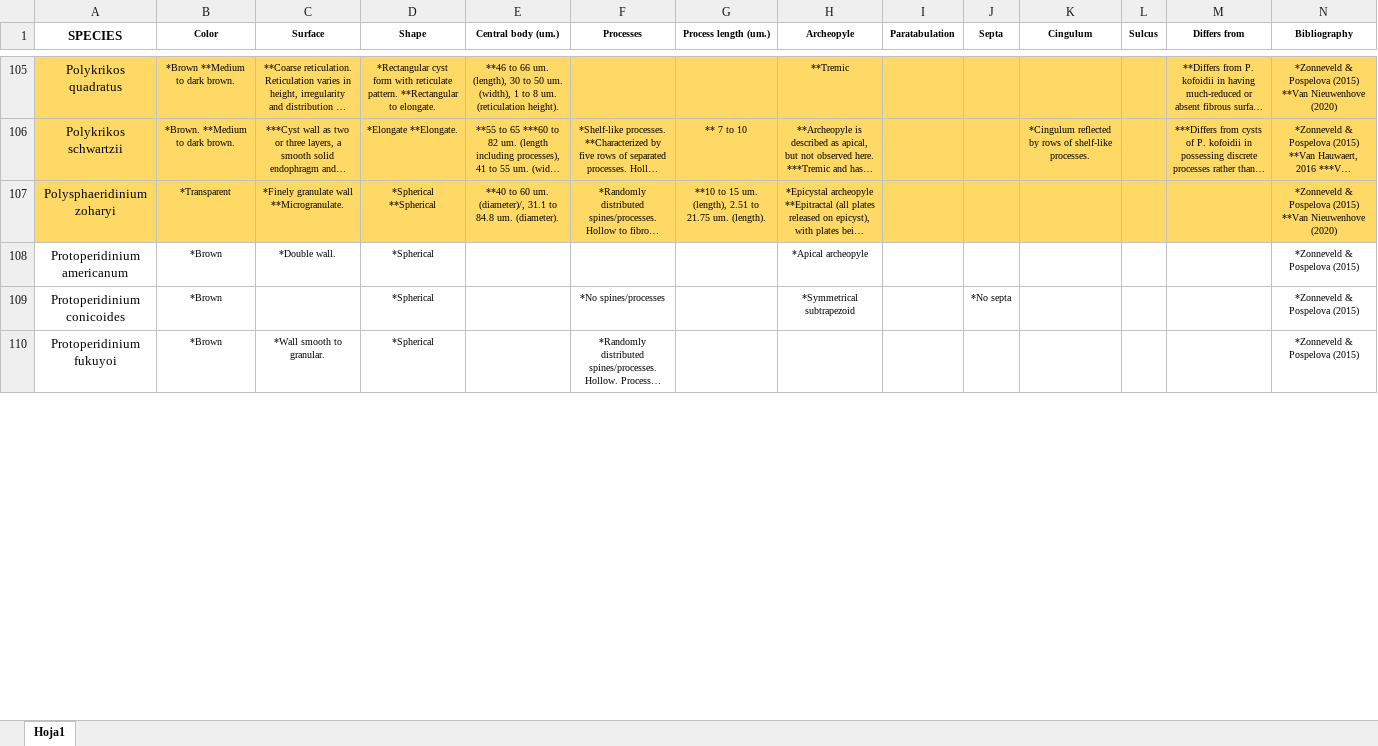
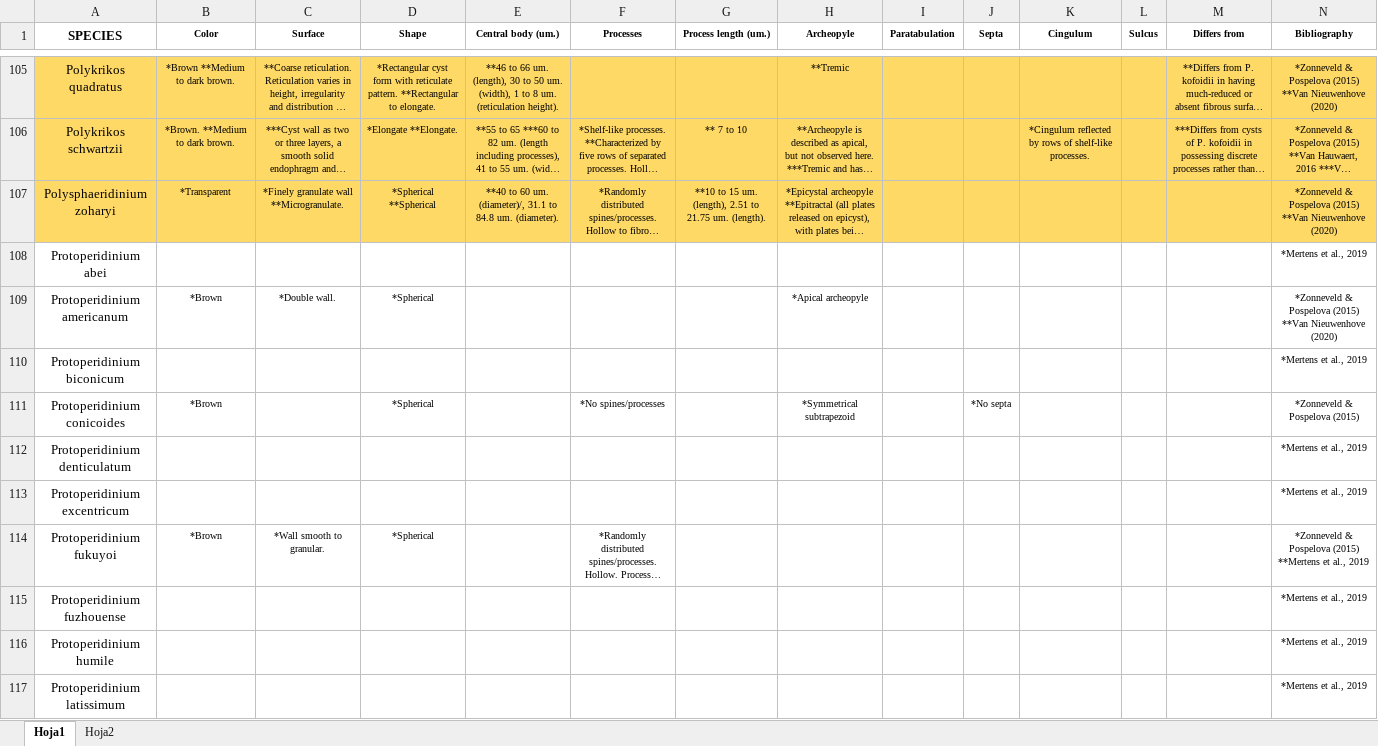
Before and after one commit to TechRooster/dinocysts, an Excel workbook: recursos/Data.xlsx, sheet Hoja1, drawn as a sheet; only a part is shown, gaps mark what is left out; long unchanged cells end in …; values as stored, in another font and other column widths than the file's, no borders; addresses are those after the commit; the diff covers the shown part only; the diff names each change by its address in the sheet, - before the commit and + after, or states it on an @@ line.

```diff
--- a/recursos/Data.xlsx (sheet Hoja1)
+++ b/recursos/Data.xlsx (sheet Hoja1)
+sheet tab: Hoja2
+row 108: Protoperidinium abei |  |  |  |  |  |  |  |  |  |  |  |  | *Mertens et al., 2019
-N109 (Bibliography): *Zonneveld & Pospelova (2015)
+N109 (Bibliography): *Zonneveld & Pospelova (2015) **Van Nieuwenhove (2020)
+row 110: Protoperidinium biconicum |  |  |  |  |  |  |  |  |  |  |  |  | *Mertens et al., 2019
+row 112: Protoperidinium denticulatum |  |  |  |  |  |  |  |  |  |  |  |  | *Mertens et al., 2019
+row 113: Protoperidinium excentricum |  |  |  |  |  |  |  |  |  |  |  |  | *Mertens et al., 2019
-N114 (Bibliography): *Zonneveld & Pospelova (2015)
+N114 (Bibliography): *Zonneveld & Pospelova (2015) **Mertens et al., 2019
+row 115: Protoperidinium fuzhouense |  |  |  |  |  |  |  |  |  |  |  |  | *Mertens et al., 2019
+row 116: Protoperidinium humile |  |  |  |  |  |  |  |  |  |  |  |  | *Mertens et al., 2019
+row 117: Protoperidinium latissimum |  |  |  |  |  |  |  |  |  |  |  |  | *Mertens et al., 2019
```
Also changed, not shown: 4 added rows and 5 edited cells elsewhere in this sheet, 30 other files.
